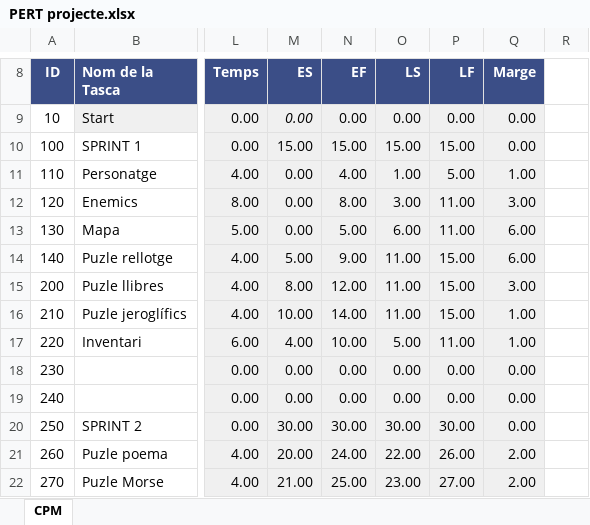
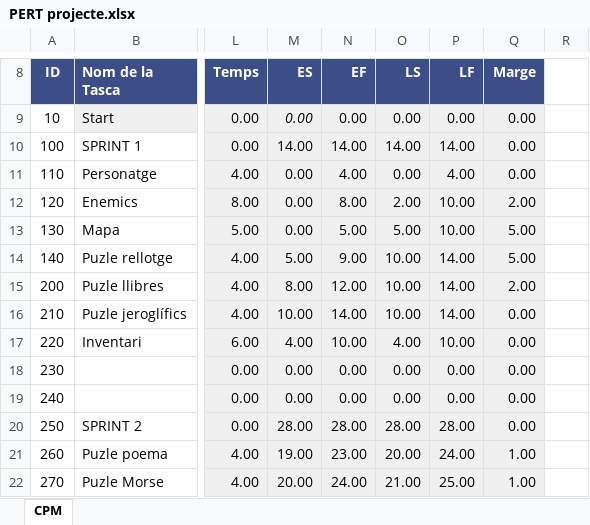
Before and after one commit to Keita58/FP, an Excel workbook: 2n/Game Design/PERT projecte.xlsx, sheet CPM, drawn as a sheet; only a part is shown, gaps mark what is left out; values as stored, in another font and other column widths than the file's, no borders; charts and pictures and conditional formats not drawn; the diff covers the shown part only; the diff names each change by its address in the sheet, - before the commit and + after, or states it on an @@ line.

Commit message:
Pert, motors i entrega perlin

```diff
--- a/2n/Game Design/PERT projecte.xlsx (sheet CPM)
+++ b/2n/Game Design/PERT projecte.xlsx (sheet CPM)
-M10 (ES): 15.00
+M10 (ES): 14.00
-N10 (EF): 15.00
+N10 (EF): 14.00
-O10 (LS): 15.00
+O10 (LS): 14.00
-P10 (LF): 15.00
+P10 (LF): 14.00
-O11 (LS): 1.00
+O11 (LS): 0.00
-P11 (LF): 5.00
+P11 (LF): 4.00
-Q11 (Marge): 1.00
+Q11 (Marge): 0.00
-O12 (LS): 3.00
+O12 (LS): 2.00
-P12:P13 (LF): 11.00
+P12:P13 (LF): 10.00
-Q12 (Marge): 3.00
+Q12 (Marge): 2.00
-O13 (LS): 6.00
+O13 (LS): 5.00
-Q13:Q14 (Marge): 6.00
+Q13:Q14 (Marge): 5.00
-O14:O16 (LS): 11.00
+O14:O16 (LS): 10.00
-P14:P16 (LF): 15.00
+P14:P16 (LF): 14.00
-Q15 (Marge): 3.00
+Q15 (Marge): 2.00
-Q16:Q17 (Marge): 1.00
+Q16:Q17 (Marge): 0.00
-O17 (LS): 5.00
+O17 (LS): 4.00
-P17 (LF): 11.00
+P17 (LF): 10.00
-M20 (ES): 30.00
+M20 (ES): 28.00
-N20 (EF): 30.00
+N20 (EF): 28.00
-O20 (LS): 30.00
+O20 (LS): 28.00
-P20 (LF): 30.00
+P20 (LF): 28.00
-M21 (ES): 20.00
+M21 (ES): 19.00
-N21 (EF): 24.00
+N21 (EF): 23.00
-O21 (LS): 22.00
+O21 (LS): 20.00
-P21 (LF): 26.00
+P21 (LF): 24.00
-Q21:Q22 (Marge): 2.00
+Q21:Q22 (Marge): 1.00
-M22 (ES): 21.00
+M22 (ES): 20.00
-N22 (EF): 25.00
+N22 (EF): 24.00
-O22 (LS): 23.00
+O22 (LS): 21.00
-P22 (LF): 27.00
+P22 (LF): 25.00
```
Also changed, not shown: 131 edited cells elsewhere in this sheet, hidden cells, charts or pictures, 2 other files.
